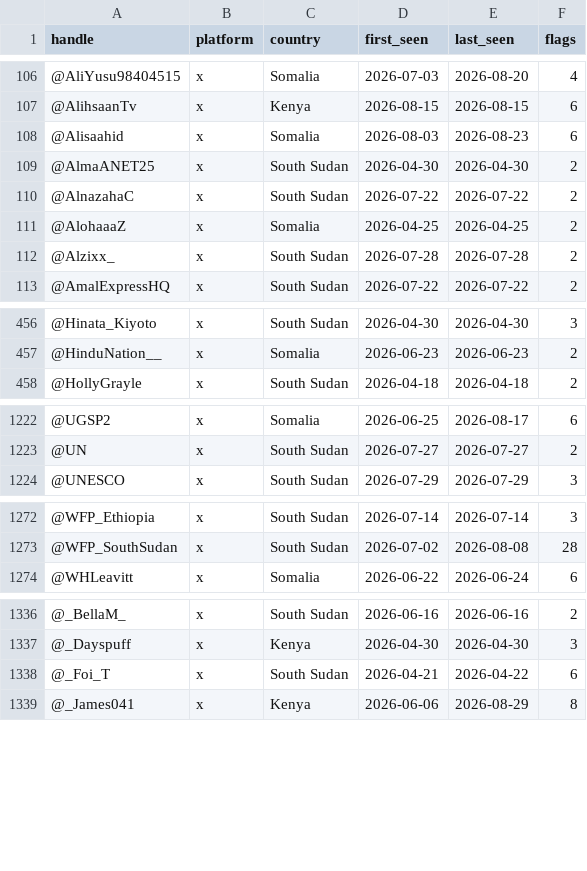
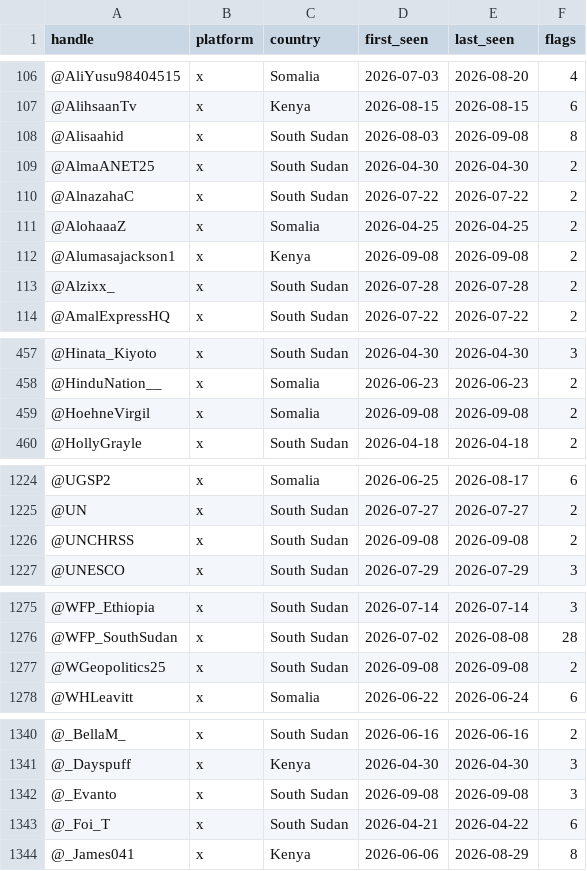
Before and after one commit to KSvend/brace4peace, a CSV file: monitoring/autolearn/toxic_handles.csv, drawn as a sheet; only a part is shown, gaps mark what is left out; the diff covers the shown part only.

```diff
--- a/monitoring/autolearn/toxic_handles.csv
+++ b/monitoring/autolearn/toxic_handles.csv
@@ -107,3 +107,3 @@ handle,platform,country,first_seen,last_seen,flags
 @AlihsaanTv,x,Kenya,2026-08-15,2026-08-15,6
-@Alisaahid,x,Somalia,2026-08-03,2026-08-23,6
+@Alisaahid,x,South Sudan,2026-08-03,2026-09-08,8
 @AlmaANET25,x,South Sudan,2026-04-30,2026-04-30,2
@@ -111,2 +111,3 @@ handle,platform,country,first_seen,last_seen,flags
 @AlohaaaZ,x,Somalia,2026-04-25,2026-04-25,2
+@Alumasajackson1,x,Kenya,2026-09-08,2026-09-08,2
 @Alzixx_,x,South Sudan,2026-07-28,2026-07-28,2
@@ -457,2 +458,3 @@ handle,platform,country,first_seen,last_seen,flags
 @HinduNation__,x,Somalia,2026-06-23,2026-06-23,2
+@HoehneVirgil,x,Somalia,2026-09-08,2026-09-08,2
 @HollyGrayle,x,South Sudan,2026-04-18,2026-04-18,2
@@ -1223,2 +1225,3 @@ handle,platform,country,first_seen,last_seen,flags
 @UN,x,South Sudan,2026-07-27,2026-07-27,2
+@UNCHRSS,x,South Sudan,2026-09-08,2026-09-08,2
 @UNESCO,x,South Sudan,2026-07-29,2026-07-29,3
@@ -1273,2 +1276,3 @@ handle,platform,country,first_seen,last_seen,flags
 @WFP_SouthSudan,x,South Sudan,2026-07-02,2026-08-08,28
+@WGeopolitics25,x,South Sudan,2026-09-08,2026-09-08,2
 @WHLeavitt,x,Somalia,2026-06-22,2026-06-24,6
@@ -1337,2 +1341,3 @@ handle,platform,country,first_seen,last_seen,flags
 @_Dayspuff,x,Kenya,2026-04-30,2026-04-30,3
+@_Evanto,x,South Sudan,2026-09-08,2026-09-08,3
 @_Foi_T,x,South Sudan,2026-04-21,2026-04-22,6
```
Also changed, not shown: 2 added rows and 20 edited cells elsewhere in this file, monitoring/autolearn/learned_keywords_hs.csv, monitoring/autolearn/narrative_discoveries.csv, 7 other files.
